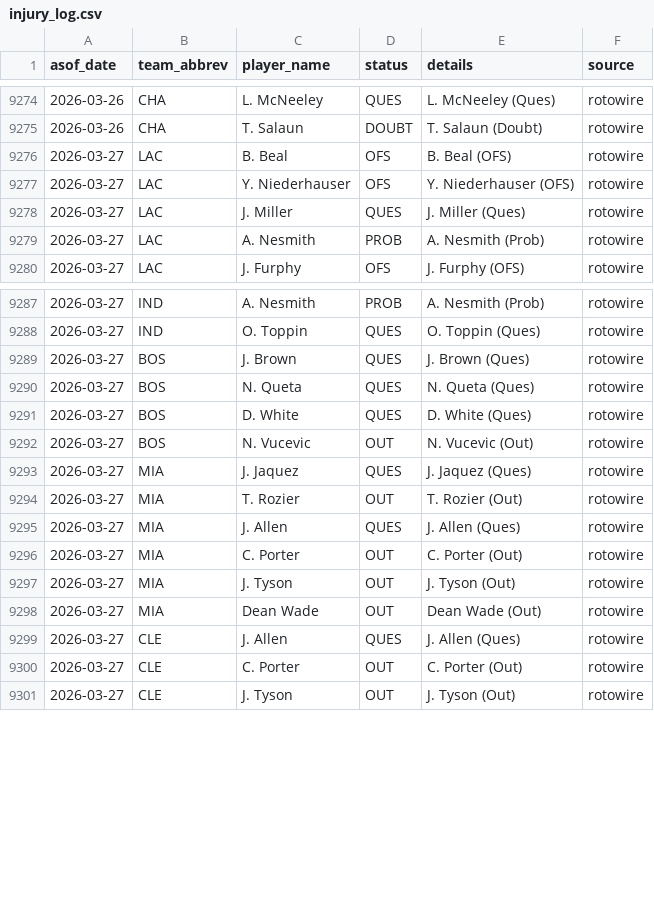
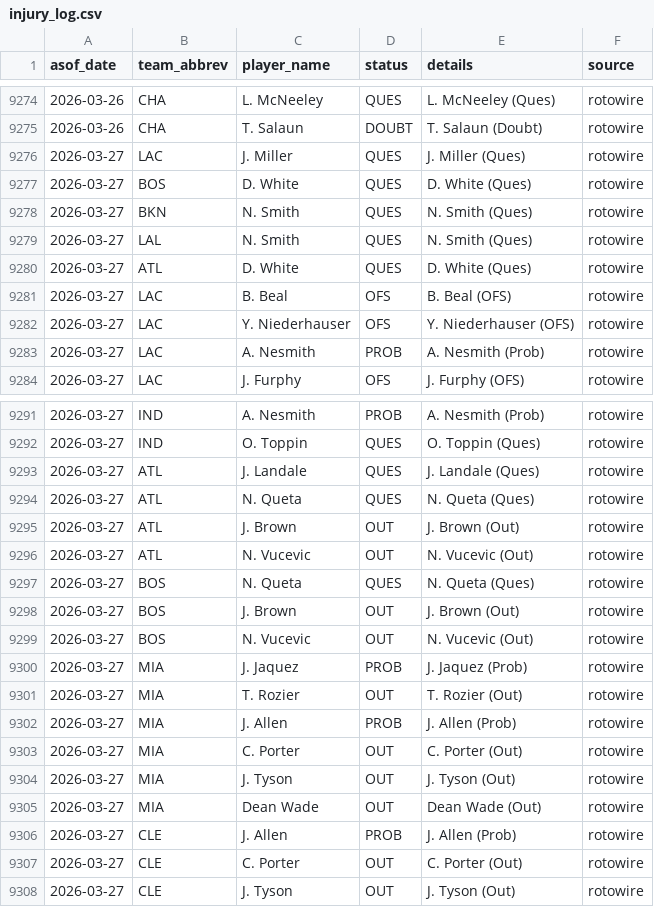
Before and after one commit to oliver-monday/moneyline, a CSV file: logs/injury_log.csv, drawn as a sheet; only a part is shown, gaps mark what is left out; the diff covers the shown part only.

```diff
--- a/logs/injury_log.csv
+++ b/logs/injury_log.csv
@@ -9275,5 +9275,9 @@ asof_date,team_abbrev,player_name,status,details,source
 2026-03-26,CHA,T. Salaun,DOUBT,T. Salaun (Doubt),rotowire
+2026-03-27,LAC,J. Miller,QUES,J. Miller (Ques),rotowire
+2026-03-27,BOS,D. White,QUES,D. White (Ques),rotowire
+2026-03-27,BKN,N. Smith,QUES,N. Smith (Ques),rotowire
+2026-03-27,LAL,N. Smith,QUES,N. Smith (Ques),rotowire
+2026-03-27,ATL,D. White,QUES,D. White (Ques),rotowire
 2026-03-27,LAC,B. Beal,OFS,B. Beal (OFS),rotowire
 2026-03-27,LAC,Y. Niederhauser,OFS,Y. Niederhauser (OFS),rotowire
-2026-03-27,LAC,J. Miller,QUES,J. Miller (Ques),rotowire
 2026-03-27,LAC,A. Nesmith,PROB,A. Nesmith (Prob),rotowire
@@ -9288,9 +9292,12 @@ asof_date,team_abbrev,player_name,status,details,source
 2026-03-27,IND,O. Toppin,QUES,O. Toppin (Ques),rotowire
-2026-03-27,BOS,J. Brown,QUES,J. Brown (Ques),rotowire
+2026-03-27,ATL,J. Landale,QUES,J. Landale (Ques),rotowire
+2026-03-27,ATL,N. Queta,QUES,N. Queta (Ques),rotowire
+2026-03-27,ATL,J. Brown,OUT,J. Brown (Out),rotowire
+2026-03-27,ATL,N. Vucevic,OUT,N. Vucevic (Out),rotowire
 2026-03-27,BOS,N. Queta,QUES,N. Queta (Ques),rotowire
-2026-03-27,BOS,D. White,QUES,D. White (Ques),rotowire
+2026-03-27,BOS,J. Brown,OUT,J. Brown (Out),rotowire
 2026-03-27,BOS,N. Vucevic,OUT,N. Vucevic (Out),rotowire
-2026-03-27,MIA,J. Jaquez,QUES,J. Jaquez (Ques),rotowire
+2026-03-27,MIA,J. Jaquez,PROB,J. Jaquez (Prob),rotowire
 2026-03-27,MIA,T. Rozier,OUT,T. Rozier (Out),rotowire
-2026-03-27,MIA,J. Allen,QUES,J. Allen (Ques),rotowire
+2026-03-27,MIA,J. Allen,PROB,J. Allen (Prob),rotowire
 2026-03-27,MIA,C. Porter,OUT,C. Porter (Out),rotowire
@@ -9298,3 +9305,3 @@ asof_date,team_abbrev,player_name,status,details,source
 2026-03-27,MIA,Dean Wade,OUT,Dean Wade (Out),rotowire
-2026-03-27,CLE,J. Allen,QUES,J. Allen (Ques),rotowire
+2026-03-27,CLE,J. Allen,PROB,J. Allen (Prob),rotowire
 2026-03-27,CLE,C. Porter,OUT,C. Porter (Out),rotowire
```
Also changed, not shown: 1 removed row and 10 edited cells elsewhere in this file, 1 other file.
